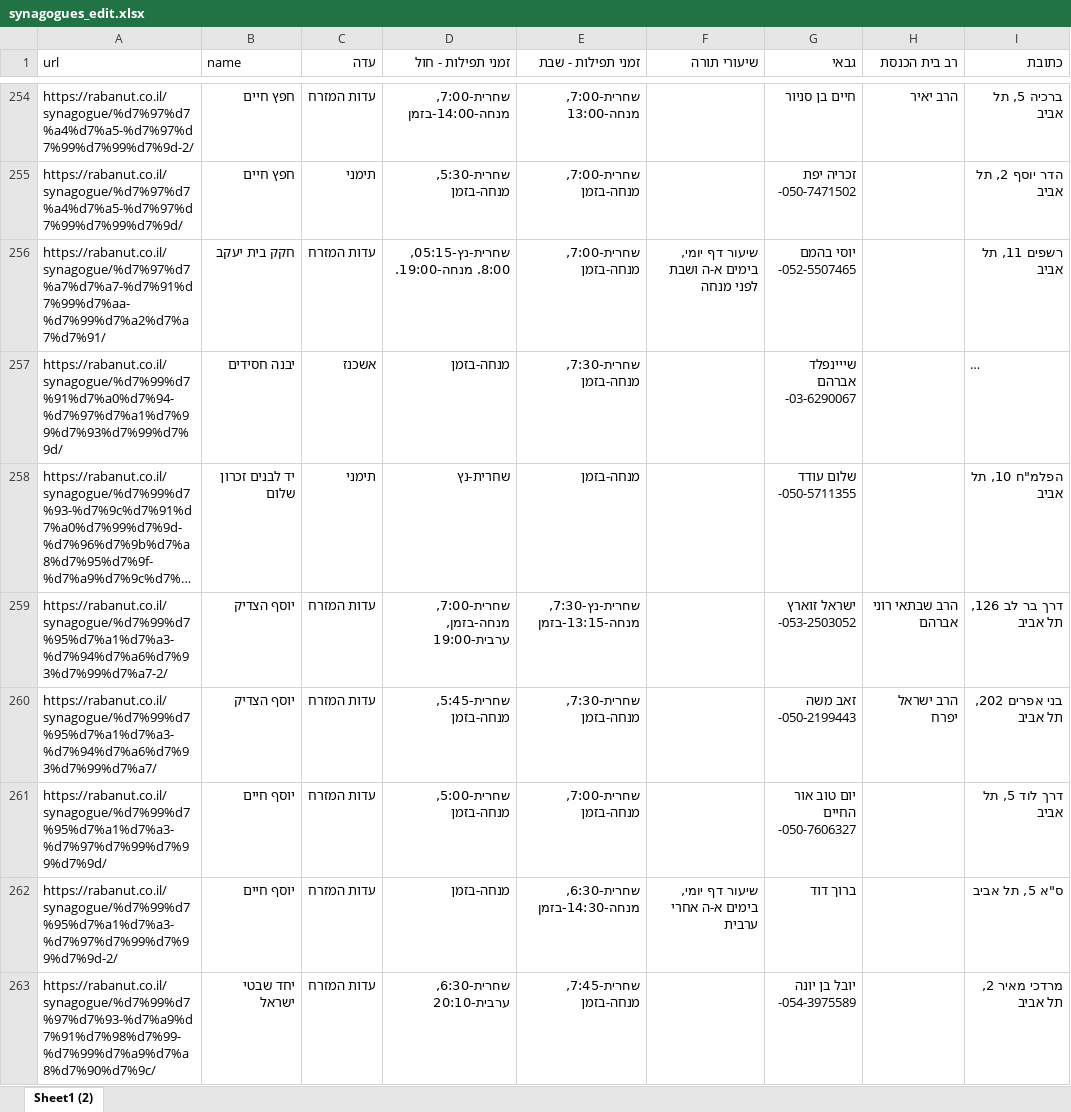
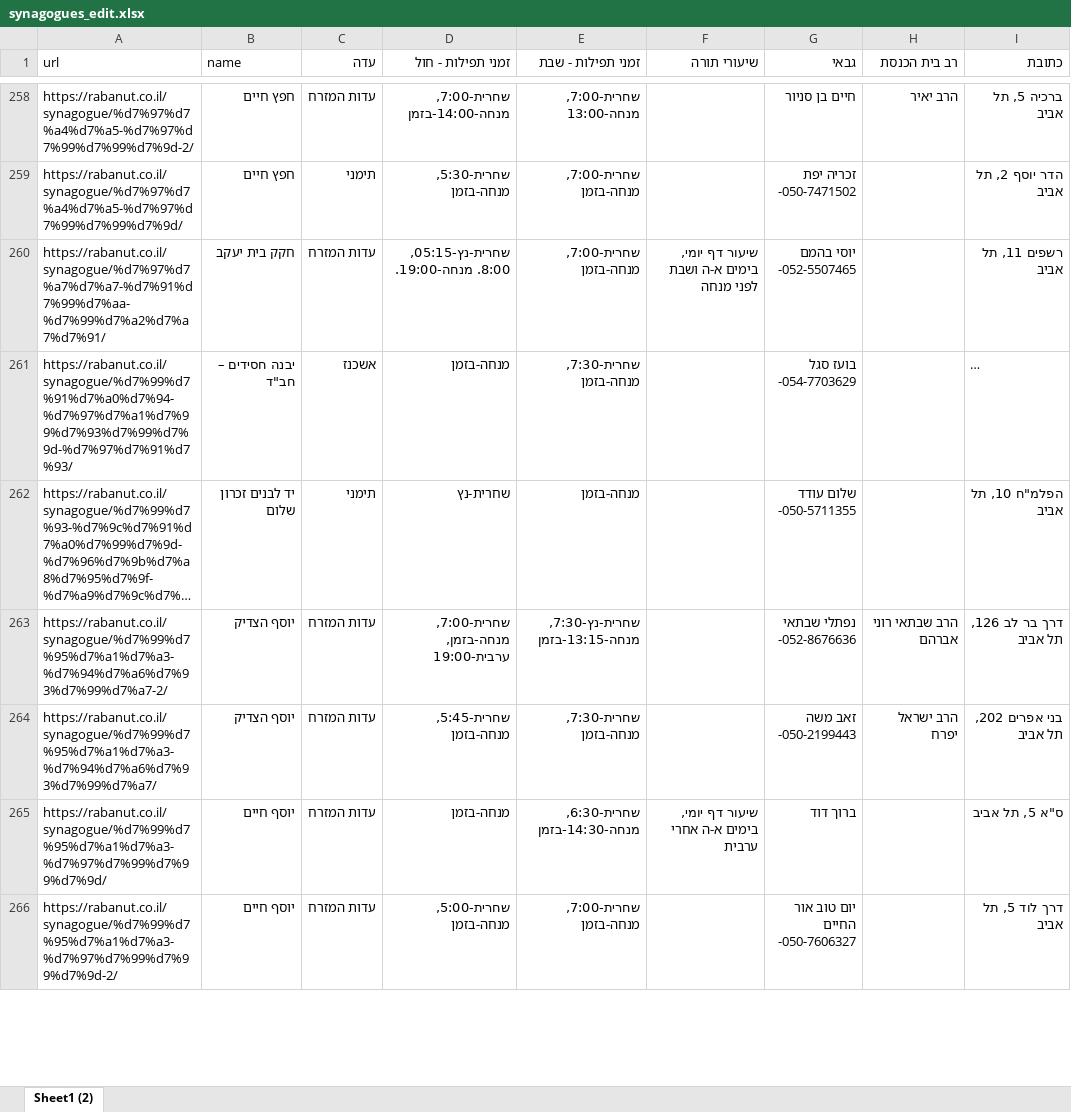
Before and after one commit to rubeecube/scrap_kosher_rest_tlv, an Excel workbook: Storage/synagogues_edit.xlsx, sheet Sheet1 (2), drawn as a sheet; only a part is shown, gaps mark what is left out; long unchanged cells end in …; values as stored, in another font and other column widths than the file's, no borders; table styles not drawn; removed rows and columns are numbered as before the commit, all else as after; ↵ is a line break in a cell; the diff covers the shown part only; the diff names each change by its address in the sheet, - before the commit and + after, or states it on an @@ line.

```diff
--- a/Storage/synagogues_edit.xlsx (sheet Sheet1 (2))
+++ b/Storage/synagogues_edit.xlsx (sheet Sheet1 (2))
-A261 (url): https://rabanut.co.il/synagogue/%d7%99%d7%91%d7%a0%d7%94-%d7%97%d7%a1%d7%99%d7%93%d7%99%d7%9d/
+A261 (url): https://rabanut.co.il/synagogue/%d7%99%d7%91%d7%a0%d7%94-%d7%97%d7%a1%d7%99%d7%93%d7%99%d7%9d-%d7%97%d7%91%d7%93/
-B261 (name): יבנה חסידים
+B261 (name): יבנה חסידים – חב"ד
-G261 (גבאי): שייינפלד אברהם ↵ -03-6290067
+G261 (גבאי): בועז סגל ↵ -054-7703629
-G263 (גבאי): ישראל זוארץ ↵ -053-2503052
+G263 (גבאי): נפתלי שבתאי ↵ -052-8676636
-D265 (זמני תפילות - חול): שחרית-5:00, מנחה-בזמן
+D265 (זמני תפילות - חול): מנחה-בזמן
-E265 (זמני תפילות - שבת): שחרית-7:00, מנחה-בזמן
+E265 (זמני תפילות - שבת): שחרית-6:30, מנחה-14:30-בזמן
-F265 (שיעורי תורה): (empty)
+F265 (שיעורי תורה): שיעור דף יומי, בימים א-ה אחרי ערבית
-G265 (גבאי): יום טוב אור החיים ↵ -050-7606327
+G265 (גבאי): ברוך דוד
-I265 (כתובת): דרך לוד 5, תל אביב
+I265 (כתובת): ס"א 5, תל אביב
-D266 (זמני תפילות - חול): מנחה-בזמן
+D266 (זמני תפילות - חול): שחרית-5:00, מנחה-בזמן
-E266 (זמני תפילות - שבת): שחרית-6:30, מנחה-14:30-בזמן
+E266 (זמני תפילות - שבת): שחרית-7:00, מנחה-בזמן
-F266 (שיעורי תורה): שיעור דף יומי, בימים א-ה אחרי ערבית
+F266 (שיעורי תורה): (empty)
-G266 (גבאי): ברוך דוד
+G266 (גבאי): יום טוב אור החיים ↵ -050-7606327
-I266 (כתובת): ס"א 5, תל אביב
+I266 (כתובת): דרך לוד 5, תל אביב
-row 263: https://rabanut.co.il/synagogue/%d7%99%d7%97%d7%93-%d7%a9%d7%91%d7%98%d7%99-%d7%99%d7%a9%d7%a8%d7%90%d7%9c/ | יחד שבטי ישראל | עדות המזרח | שחרית-6:30, ערבית-20:10 | שחרית-7:45, מנחה-בזמן |  | יובל בן יונה ↵ -054-3975589 |  | מרדכי מאיר 2, תל אביב
```
Also changed, not shown: 22 added rows, 16 removed rows, 4 moved rows and 231 edited cells elsewhere in this sheet, Storage/mikvaot_edit.xlsx, Storage/restaurant_edit.xlsx.
